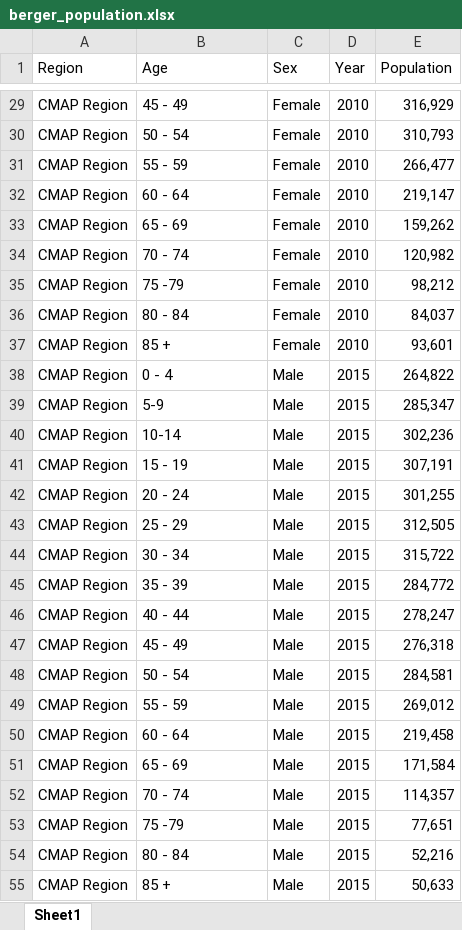
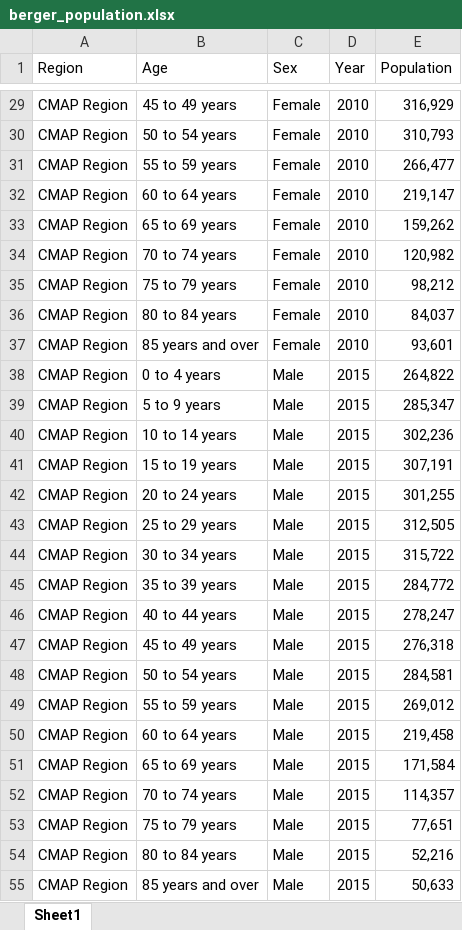
Before and after one commit to CMAP-REPOS/DemographicForecasting, an Excel workbook: Input/berger_population.xlsx, sheet Sheet1, drawn as a sheet; only a part is shown, gaps mark what is left out; values as stored, in another font and other column widths than the file's, no borders; the diff covers the shown part only; the diff names each change by its address in the sheet, - before the commit and + after, or states it on an @@ line.

```diff
--- a/Input/berger_population.xlsx (sheet Sheet1)
+++ b/Input/berger_population.xlsx (sheet Sheet1)
-B29 (Age): 45 - 49
+B29 (Age): 45 to 49 years
-B30 (Age): 50 - 54
+B30 (Age): 50 to 54 years
-B31 (Age): 55 - 59
+B31 (Age): 55 to 59 years
-B32 (Age): 60 - 64
+B32 (Age): 60 to 64 years
-B33 (Age): 65 - 69
+B33 (Age): 65 to 69 years
-B34 (Age): 70 - 74
+B34 (Age): 70 to 74 years
-B35 (Age): 75 -79
+B35 (Age): 75 to 79 years
-B36 (Age): 80 - 84
+B36 (Age): 80 to 84 years
-B37 (Age): 85 +
+B37 (Age): 85 years and over
-B38 (Age): 0 - 4
+B38 (Age): 0 to 4 years
-B39 (Age): 5-9
+B39 (Age): 5 to 9 years
-B40 (Age): 10-14
+B40 (Age): 10 to 14 years
-B41 (Age): 15 - 19
+B41 (Age): 15 to 19 years
-B42 (Age): 20 - 24
+B42 (Age): 20 to 24 years
-B43 (Age): 25 - 29
+B43 (Age): 25 to 29 years
-B44 (Age): 30 - 34
+B44 (Age): 30 to 34 years
-B45 (Age): 35 - 39
+B45 (Age): 35 to 39 years
-B46 (Age): 40 - 44
+B46 (Age): 40 to 44 years
-B47 (Age): 45 - 49
+B47 (Age): 45 to 49 years
-B48 (Age): 50 - 54
+B48 (Age): 50 to 54 years
-B49 (Age): 55 - 59
+B49 (Age): 55 to 59 years
-B50 (Age): 60 - 64
+B50 (Age): 60 to 64 years
-B51 (Age): 65 - 69
+B51 (Age): 65 to 69 years
-B52 (Age): 70 - 74
+B52 (Age): 70 to 74 years
-B53 (Age): 75 -79
+B53 (Age): 75 to 79 years
-B54 (Age): 80 - 84
+B54 (Age): 80 to 84 years
-B55 (Age): 85 +
+B55 (Age): 85 years and over
```
Also changed, not shown: 1269 edited cells elsewhere in this sheet.
